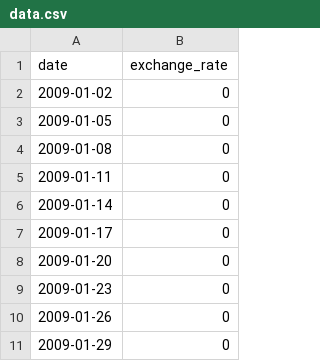
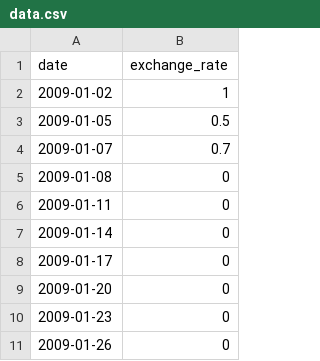
Before and after one commit to Louisa4124/cpp, a CSV file: cpp9/ex00/data.csv, drawn as a sheet; only a part is shown; the shorter side is filled out with more unchanged rows.

```diff
--- a/cpp9/ex00/data.csv
+++ b/cpp9/ex00/data.csv
@@ -1,4 +1,5 @@
 date,exchange_rate
-2009-01-02,0
-2009-01-05,0
+2009-01-02,1
+2009-01-05,0.5
+2009-01-07,0.7
 2009-01-08,0
```
Also changed, not shown: 15 other files.
